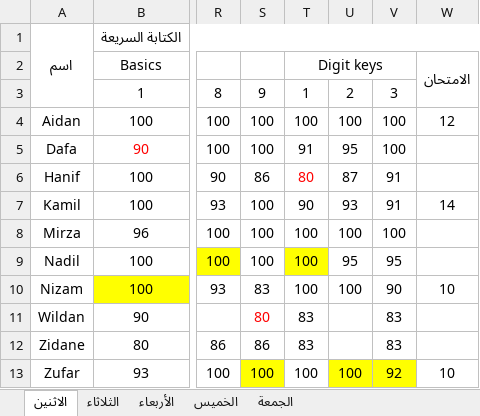
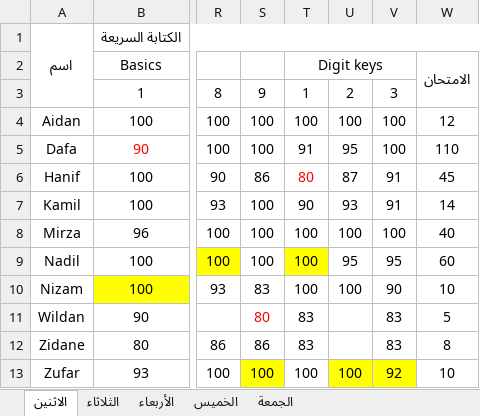
Before and after one commit to mzaini30/laptop, an Excel workbook: pesantren/modul-komputer-mabaiz/penilaian.xlsx, sheet الاثنين, drawn as a sheet; only a part is shown, gaps mark what is left out; values as stored, in another font and other column widths than the file's, no borders; the diff names each change by its address in the sheet, - before the commit and + after, or states it on an @@ line.

Commit message:
komputer senin

```diff
--- a/pesantren/modul-komputer-mabaiz/penilaian.xlsx (sheet الاثنين)
+++ b/pesantren/modul-komputer-mabaiz/penilaian.xlsx (sheet الاثنين)
-W5: (empty)
+W5: 110
-W6: (empty)
+W6: 45
-W8: (empty)
+W8: 40
-W9: (empty)
+W9: 60
-W11: (empty)
+W11: 5
-W12: (empty)
+W12: 8
```
